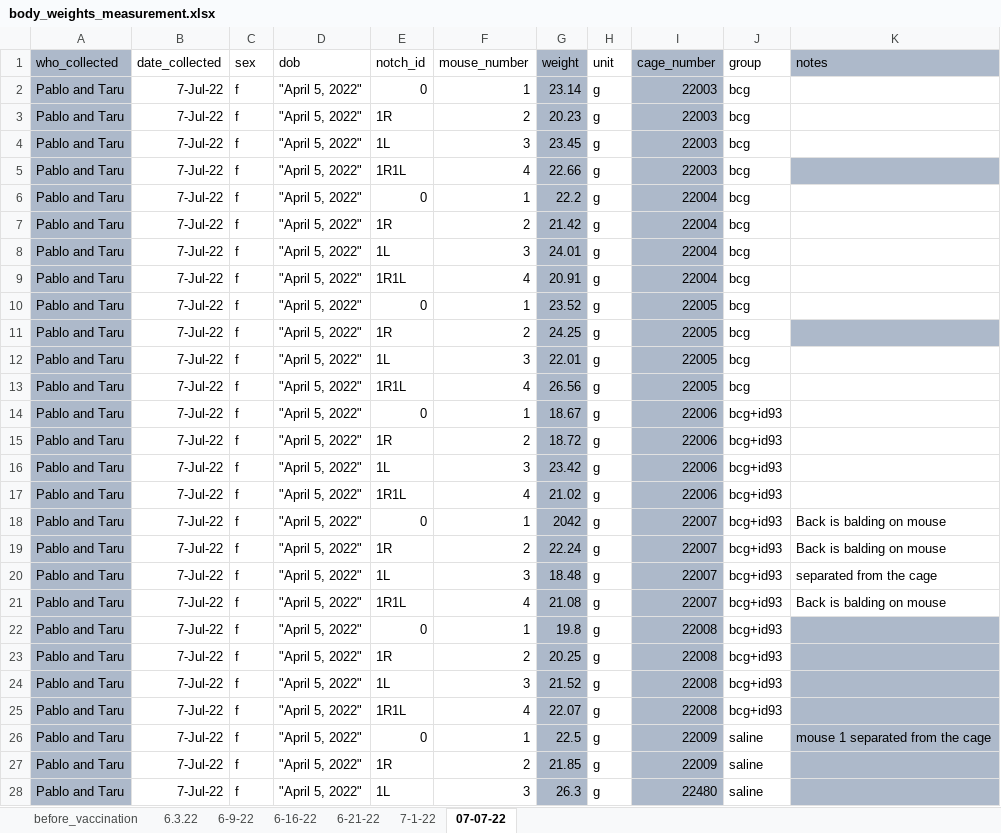
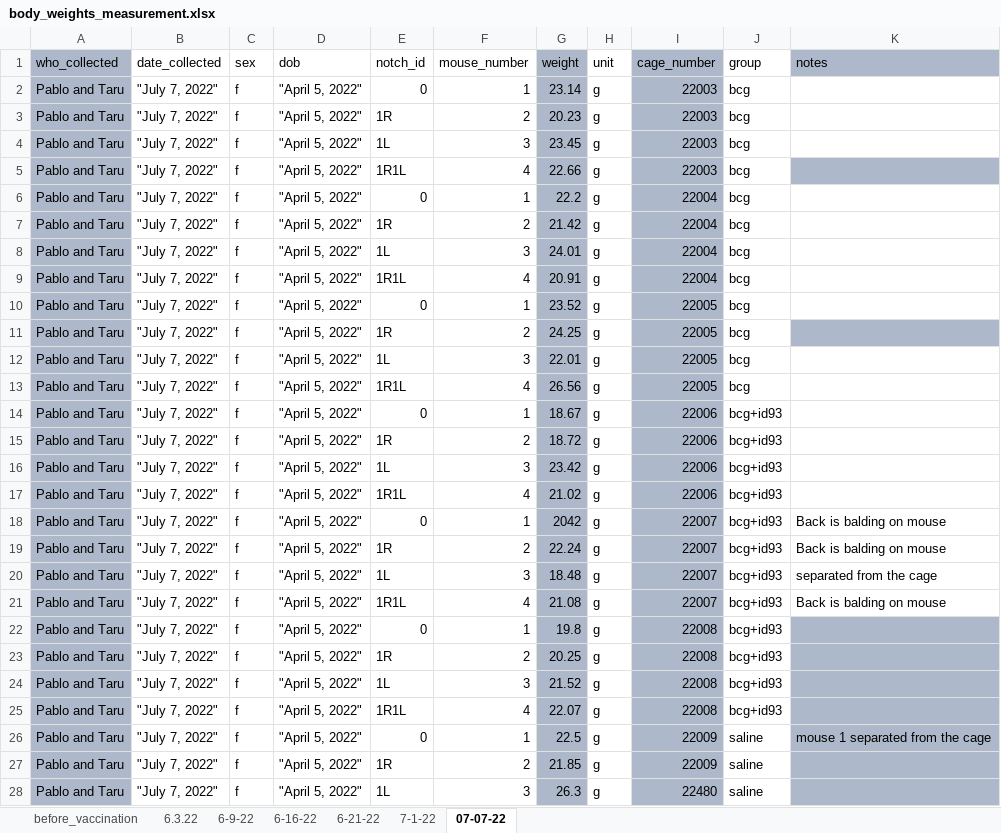
Before and after one commit to csu-impactb/CODING-TEAM-BOOKDOWN-, an Excel workbook: DATA/body_weights_measurement.xlsx, sheet 07-07-22, drawn as a sheet; only a part is shown; values as stored, in another font and other column widths than the file's, no borders; the diff covers the shown part only; the diff names each change by its address in the sheet, - before the commit and + after, or states it on an @@ line.

```diff
--- a/DATA/body_weights_measurement.xlsx (sheet 07-07-22)
+++ b/DATA/body_weights_measurement.xlsx (sheet 07-07-22)
-B2:B28 (date_collected): 7-Jul-22
+B2:B28 (date_collected): "July 7, 2022"
```
Also changed, not shown: 113 edited cells elsewhere in this sheet, sheet 7-1-22, sheet 6-21-22, 27 other files.
